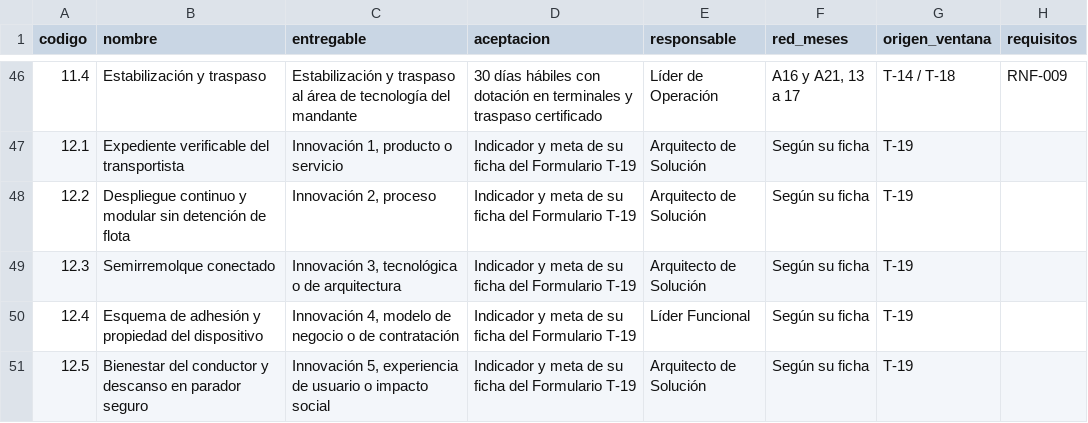
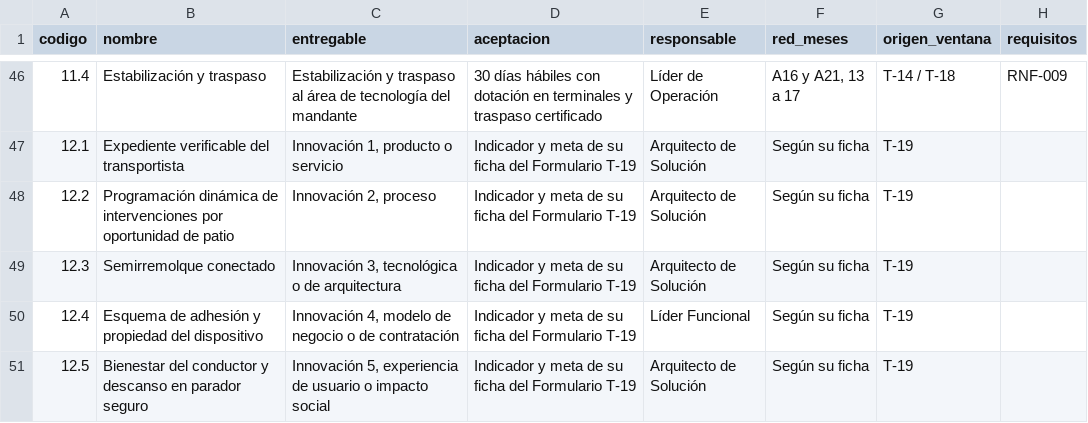
Before and after one commit to mvergaral/audIT, a CSV file: Informe-2/D2/03_Apoyo/Diccionario_EDT.csv, drawn as a sheet; only a part is shown, gaps mark what is left out.

```diff
--- a/Informe-2/D2/03_Apoyo/Diccionario_EDT.csv
+++ b/Informe-2/D2/03_Apoyo/Diccionario_EDT.csv
@@ -47,3 +47,3 @@
 12.1,Expediente verificable del transportista,"Innovación 1, producto o servicio",Indicador y meta de su ficha del Formulario T-19,Arquitecto de Solución,Según su ficha,T-19,
-12.2,Despliegue continuo y modular sin detención de flota,"Innovación 2, proceso",Indicador y meta de su ficha del Formulario T-19,Arquitecto de Solución,Según su ficha,T-19,
+12.2,Programación dinámica de intervenciones por oportunidad de patio,"Innovación 2, proceso",Indicador y meta de su ficha del Formulario T-19,Arquitecto de Solución,Según su ficha,T-19,
 12.3,Semirremolque conectado,"Innovación 3, tecnológica o de arquitectura",Indicador y meta de su ficha del Formulario T-19,Arquitecto de Solución,Según su ficha,T-19,
```
Also changed, not shown: 19 other files.
